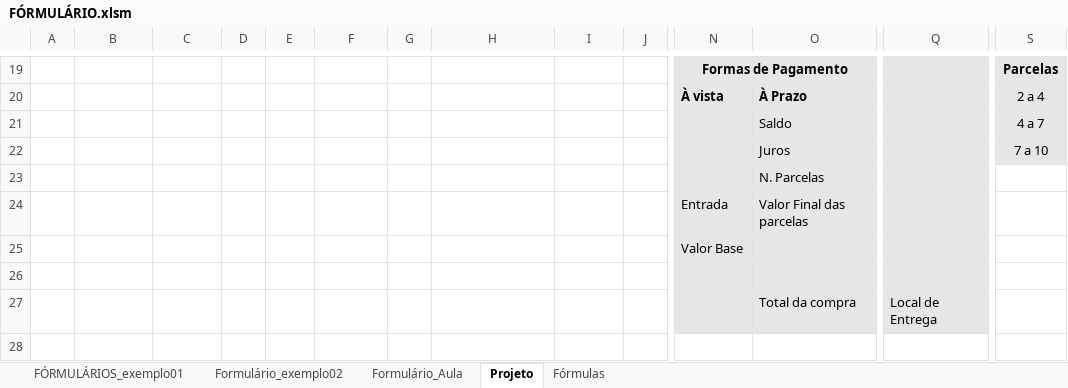
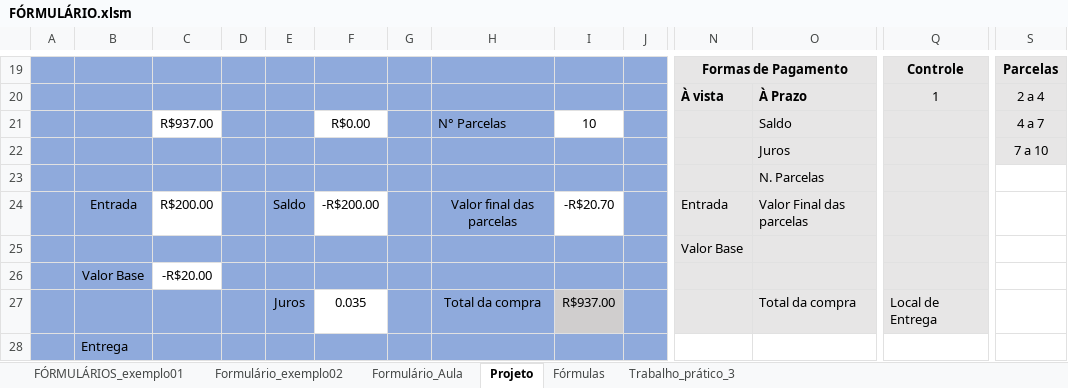
Before and after one commit to kaiomesquita/Excel_Avancado_04, an Excel workbook: FÓRMULÁRIO.xlsm, sheet Projeto, drawn as a sheet; only a part is shown, gaps mark what is left out; values as stored, in another font and other column widths than the file's, no borders; charts and pictures not drawn; removed rows and columns are numbered as before the commit, all else as after; rows hold the shown columns only; the diff covers the shown part only; the diff names each change by its address in the sheet, - before the commit and + after, or states it on an @@ line.

```diff
--- a/FÓRMULÁRIO.xlsm (sheet Projeto)
+++ b/FÓRMULÁRIO.xlsm (sheet Projeto)
+sheet tab: Trabalho_prático_3
-A19:J20 fill: none
+A19:J20 fill: #8FAADC
-Q19: (empty)
+Q19: Controle
-Q20: (empty)
+Q20: 1
-row 21:  |  |  |  |  |  |  |  |  |  |  | Saldo |  | 4 a 7
+row 21:  |  | R$937.00 |  |  | R$0.00 |  | N° Parcelas | 10 |  |  | Saldo |  | 4 a 7
-A22:J23 fill: none
+A22:J23 fill: #8FAADC
-row 24:  |  |  |  |  |  |  |  |  |  | Entrada | Valor Final das parcelas
+row 24:  | Entrada | R$200.00 |  | Saldo | -R$200.00 |  | Valor final das parcelas | -R$20.70 |  | Entrada | Valor Final das parcelas
-A25:J25 fill: none
+A25:J25 fill: #8FAADC
-A26:B26 fill: none
+A26:B26 fill: #8FAADC
-row 26: (empty)
+row 26:  | Valor Base | -R$20.00
-D26:J26 fill: none
+D26:J26 fill: #8FAADC
-row 27:  |  |  |  |  |  |  |  |  |  |  | Total da compra | Local de Entrega
+row 27:  |  |  |  | Juros | 0.035 |  | Total da compra | R$937.00 |  |  | Total da compra | Local de Entrega
+row 28:  | Entrega
```
Also changed, not shown: 14 added rows, 14 removed rows, 2 moved rows and cell formats elsewhere in this sheet, charts or pictures, 1 other file.
